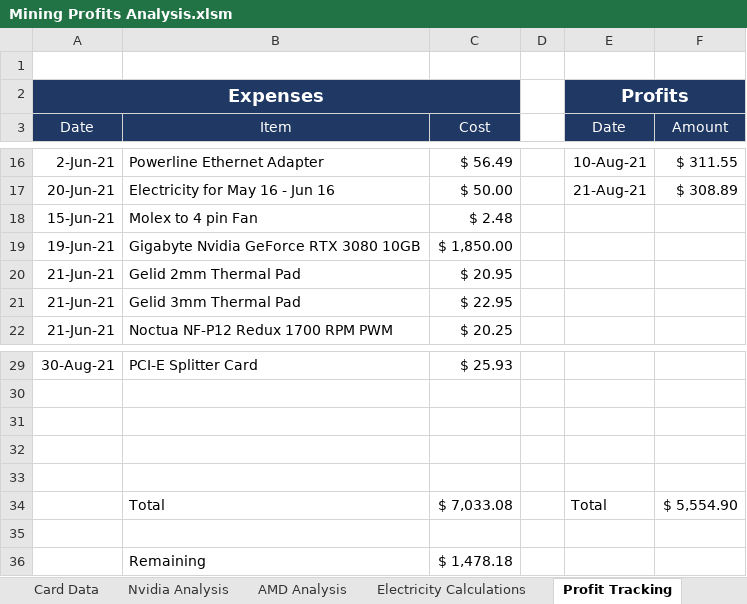
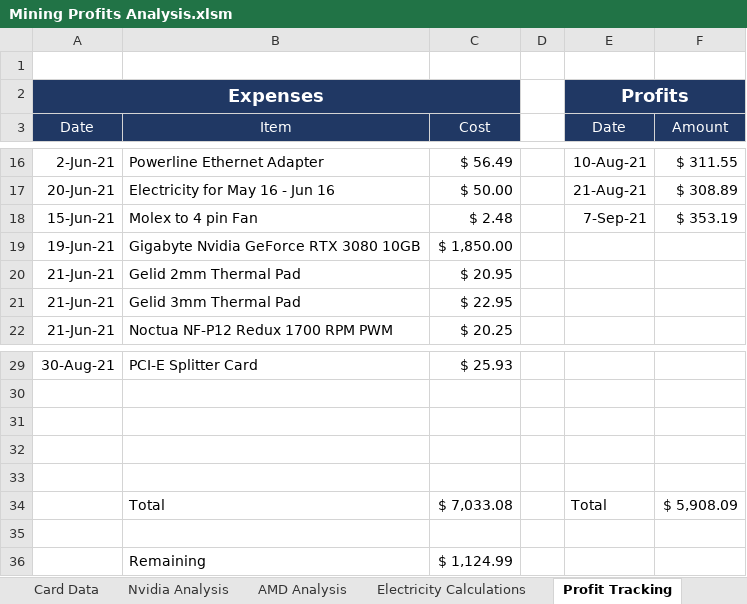
Before and after one commit to HoTofu/eth-gpu-mining-profitability, an Excel workbook: Mining Profits Analysis.xlsm, sheet Profit Tracking, drawn as a sheet; only a part is shown, gaps mark what is left out; values as stored, in another font and other column widths than the file's, no borders; the diff names each change by its address in the sheet, - before the commit and + after, or states it on an @@ line.

Commit message:
Update Mining Profits Analysis.xlsm

```diff
--- a/Mining Profits Analysis.xlsm (sheet Profit Tracking)
+++ b/Mining Profits Analysis.xlsm (sheet Profit Tracking)
-E18 (Date): (empty)
+E18 (Date): 7-Sep-21
-F18 (Amount): (empty)
+F18 (Amount): $ 353.19
-F34 (Amount): $ 5,554.90
+F34 (Amount): $ 5,908.09
-C36 (Cost): $ 1,478.18
+C36 (Cost): $ 1,124.99
```
Also changed, not shown: sheet AMD Analysis.
